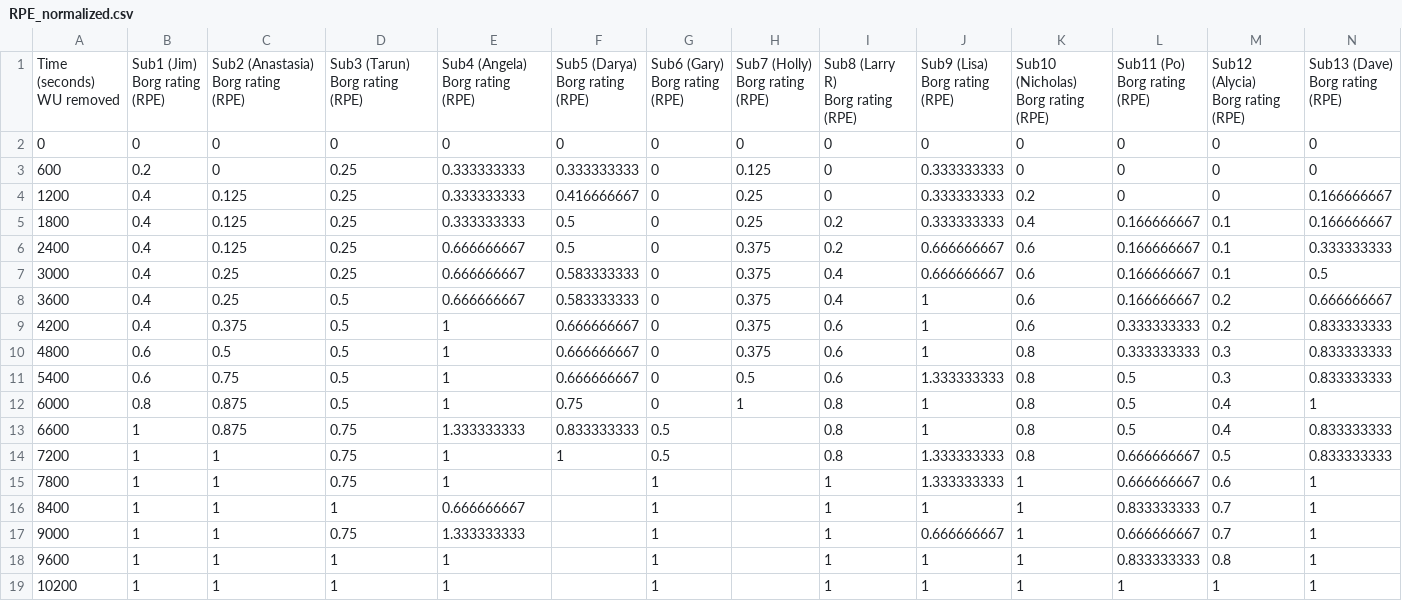
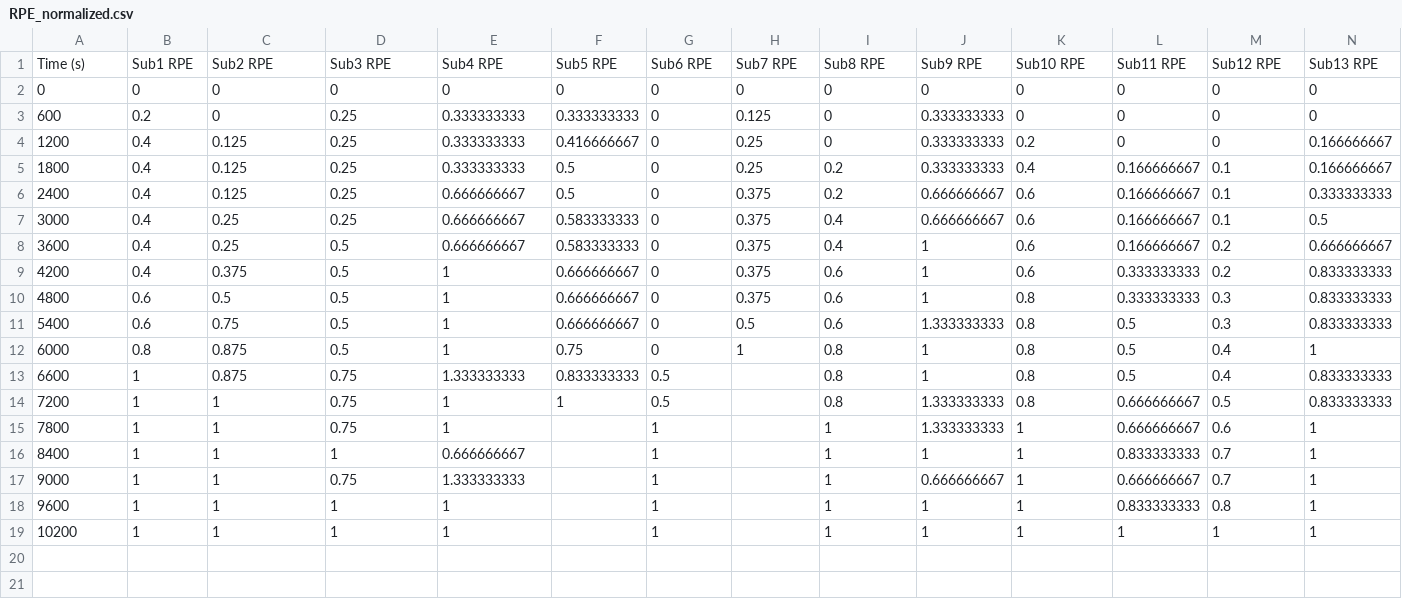
Before and after one commit to fmegahed/gait_hotelling, a CSV file: Data/csvFiles/RPE/RPE_normalized.csv, drawn as a sheet; only a part is shown; removed rows and columns are numbered as before the commit, all else as after; rows hold the shown columns only; ↵ is a line break in a cell; the diff names each change by its address in the sheet, - before the commit and + after, or states it on an @@ line.

Commit message:
Update RPE_normalized.csv

```diff
--- a/Data/csvFiles/RPE/RPE_normalized.csv
+++ b/Data/csvFiles/RPE/RPE_normalized.csv
-row 1: Time ↵ (seconds) ↵ WU removed | Sub1 (Jim) ↵ Borg rating ↵ (RPE) | Sub2 (Anastasia) Borg rating ↵ (RPE) | Sub3 (Tarun) Borg rating ↵ (RPE) | Sub4 (Angela) Borg rating ↵ (RPE) | Sub5 (Darya) ↵ Borg rating ↵ (RPE) | Sub6 (Gary) ↵ Borg rating ↵ (RPE) | Sub7 (Holly) ↵ Borg rating ↵ (RPE) | Sub8 (Larry R) ↵ Borg rating ↵ (RPE) | Sub9 (Lisa) ↵ Borg rating ↵ (RPE) | Sub10 (Nicholas) ↵ Borg rating ↵ (RPE) | Sub11 (Po) ↵ Borg rating ↵ (RPE) | Sub12 (Alycia) ↵ Borg rating ↵ (RPE) | Sub13 (Dave) ↵ Borg rating ↵ (RPE)
+row 1: Time (s) | Sub1 RPE | Sub2 RPE | Sub3 RPE | Sub4 RPE | Sub5 RPE | Sub6 RPE | Sub7 RPE | Sub8 RPE | Sub9 RPE | Sub10 RPE | Sub11 RPE | Sub12 RPE | Sub13 RPE
```
